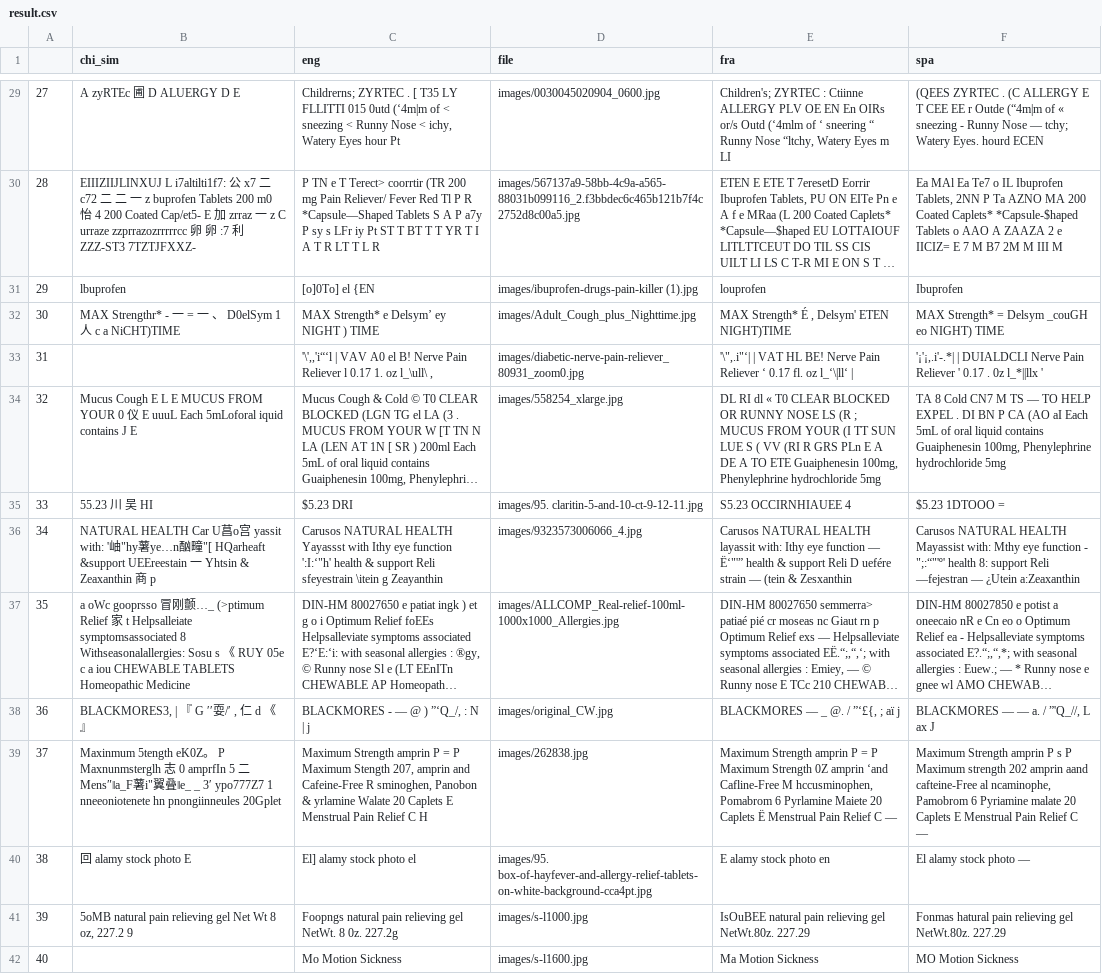
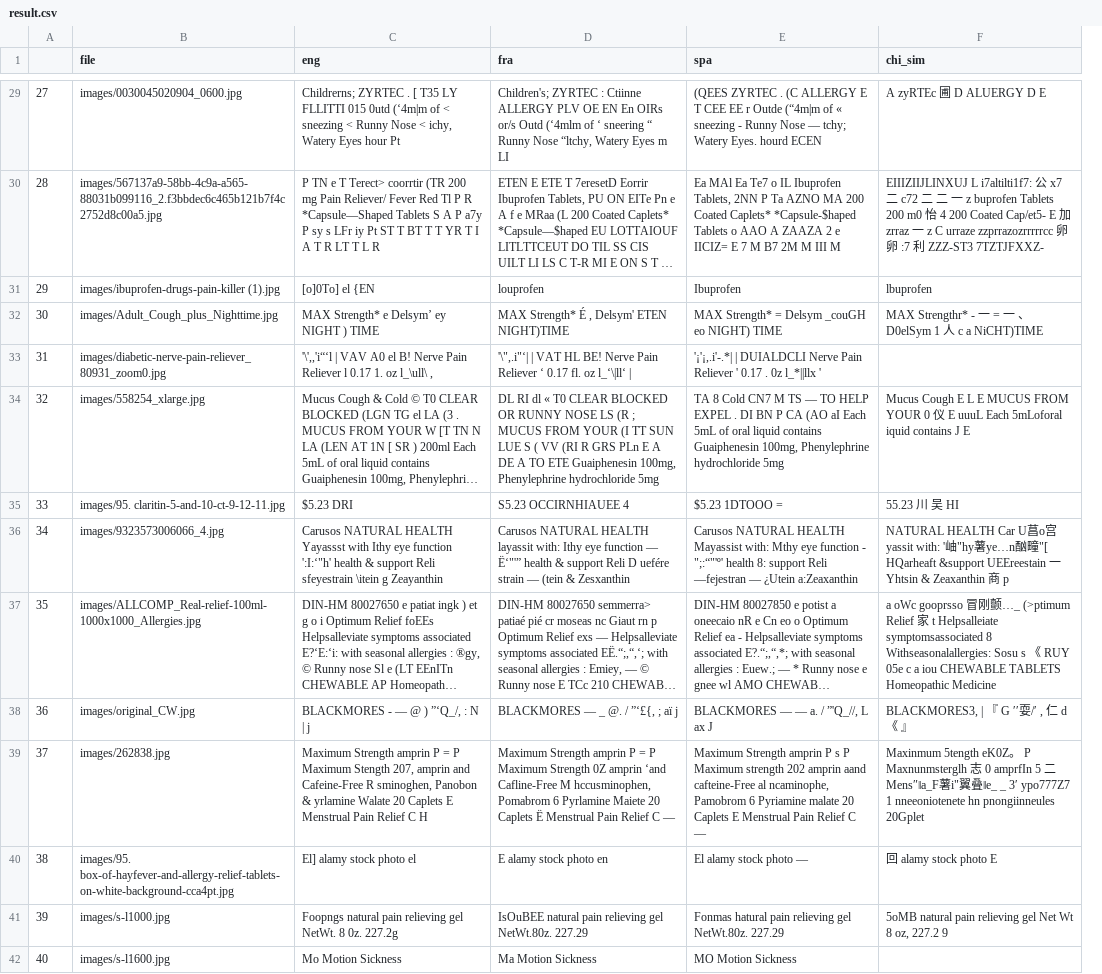
Before and after one commit to CMWENLIU/ocr-identify, a CSV file: result.csv, drawn as a sheet; only a part is shown, gaps mark what is left out; long unchanged cells end in …; removed rows and columns are numbered as before the commit, all else as after; the diff covers the shown part only; the diff names each change by its address in the sheet, - before the commit and + after, or states it on an @@ line.

Commit message:
image added

```diff
--- a/result.csv
+++ b/result.csv
-column D (file), rows 29-42: images/0030045020904_0600.jpg | images/567137a9-58bb-4c9a-a565-88031b099116_2.f3bbdec6c465b121b7f4c2752d8c00a5.jpg | images/ibuprofen-drugs-pain-killer (1).jpg | images/Adult_Cough_plus_Nighttime.jpg | images/diabetic-nerve-pain-reliever_80931_zoom0.jpg | images/558254_xlarge.jpg | images/95. claritin-5-and-10-ct-9-12-11.jpg | images/9323573006066_4.jpg | images/ALLCOMP_Real-relief-100ml-1000x1000_Allergies.jpg | images/original_CW.jpg | images/262838.jpg | images/95. box-of-hayfever-and-allergy-relief-tablets-on-white-background-cca4pt.jpg | images/s-l1000.jpg | images/s-l1600.jpg
+column F (chi_sim), rows 29-41: A zyRTEc 圃 D ALUERGY D E | EIIIZIIJLINXUJ L i7altilti1f7: 公 x7 二 c72 二 二 一 z buprofen Tablets 200 m0 怡 4 200 Coated Cap/et5- E 加 zrraz 一 z C urraze zzprrazozrrrrrcc 卵 卵 :7 利 ZZZ-ST3 7TZTJFXXZ- | lbuprofen | MAX Strengthr* - 一 = 一 、 D0elSym 1 人 c a NiCHT)TIME |  | Mucus Cough E L E MUCUS FROM YOUR 0 仪 E uuuL Each 5mLoforal iquid contains J E | 55.23 川 吴 HI | NATURAL HEALTH Car U菖o宫 yassit with: '岫"hy薯ye…n酗疃"[ HQarheaft &support UEEreestain 一 Yhtsin & Zeaxanthin 商 p | a oWc gooprsso 冒刚颤…_ (>ptimum Relief 家 t Helpsalleiate symptomsassociated 8 Withseasonalallergies: Sosu s 《 RUY 05e c a iou CHEWABLE TABLETS Homeopathic Medicine | BLACKMORES3, | 『 G ′′耍/′ , 仁 d 《 』 | Maxinmum 5tength eK0Z。 P Maxnunmsterglh 志 0 amprfIn 5 二 Mens″‖a_F薯i"翼叠‖e_ _ 3′ ypo777Z7 1 nneeoniotenete hn pnongiinneules 20Gplet | 回 alamy stock photo E | 5oMB natural pain relieving gel Net Wt 8 oz, 227.2 9
-B1: chi_sim
+B1: file
-B29 (file): A zyRTEc 圃 D ALUERGY D E
+B29 (file): images/0030045020904_0600.jpg
-B30 (file): EIIIZIIJLINXUJ L i7altilti1f7: 公 x7 二 c72 二 二 一 z buprofen Tablets 200 m0 怡 4 200 Coated Cap/et5- E 加 zrraz 一 z C urraze zzprrazozrrrrrcc 卵 卵 :7 利 ZZZ-ST3 7TZTJFXXZ-
+B30 (file): images/567137a9-58bb-4c9a-a565-88031b099116_2.f3bbdec6c465b121b7f4c2752d8c00a5.jpg
-B31 (file): lbuprofen
+B31 (file): images/ibuprofen-drugs-pain-killer (1).jpg
-B32 (file): MAX Strengthr* - 一 = 一 、 D0elSym 1 人 c a NiCHT)TIME
+B32 (file): images/Adult_Cough_plus_Nighttime.jpg
-B33 (file): (empty)
+B33 (file): images/diabetic-nerve-pain-reliever_80931_zoom0.jpg
-B34 (file): Mucus Cough E L E MUCUS FROM YOUR 0 仪 E uuuL Each 5mLoforal iquid contains J E
+B34 (file): images/558254_xlarge.jpg
-B35 (file): 55.23 川 吴 HI
+B35 (file): images/95. claritin-5-and-10-ct-9-12-11.jpg
-B36 (file): NATURAL HEALTH Car U菖o宫 yassit with: '岫"hy薯ye…n酗疃"[ HQarheaft &support UEEreestain 一 Yhtsin & Zeaxanthin 商 p
+B36 (file): images/9323573006066_4.jpg
-B37 (file): a oWc gooprsso 冒刚颤…_ (>ptimum Relief 家 t Helpsalleiate symptomsassociated 8 Withseasonalallergies: Sosu s 《 RUY 05e c a iou CHEWABLE TABLETS Homeopathic Medicine
+B37 (file): images/ALLCOMP_Real-relief-100ml-1000x1000_Allergies.jpg
-B38 (file): BLACKMORES3, | 『 G ′′耍/′ , 仁 d 《 』
+B38 (file): images/original_CW.jpg
-B39 (file): Maxinmum 5tength eK0Z。 P Maxnunmsterglh 志 0 amprfIn 5 二 Mens″‖a_F薯i"翼叠‖e_ _ 3′ ypo777Z7 1 nneeoniotenete hn pnongiinneules 20Gplet
+B39 (file): images/262838.jpg
-B40 (file): 回 alamy stock photo E
+B40 (file): images/95. box-of-hayfever-and-allergy-relief-tablets-on-white-background-cca4pt.jpg
-B41 (file): 5oMB natural pain relieving gel Net Wt 8 oz, 227.2 9
+B41 (file): images/s-l1000.jpg
-B42 (file): (empty)
+B42 (file): images/s-l1600.jpg
```
Also changed, not shown: 117 edited cells elsewhere in this file, 2 other files.
